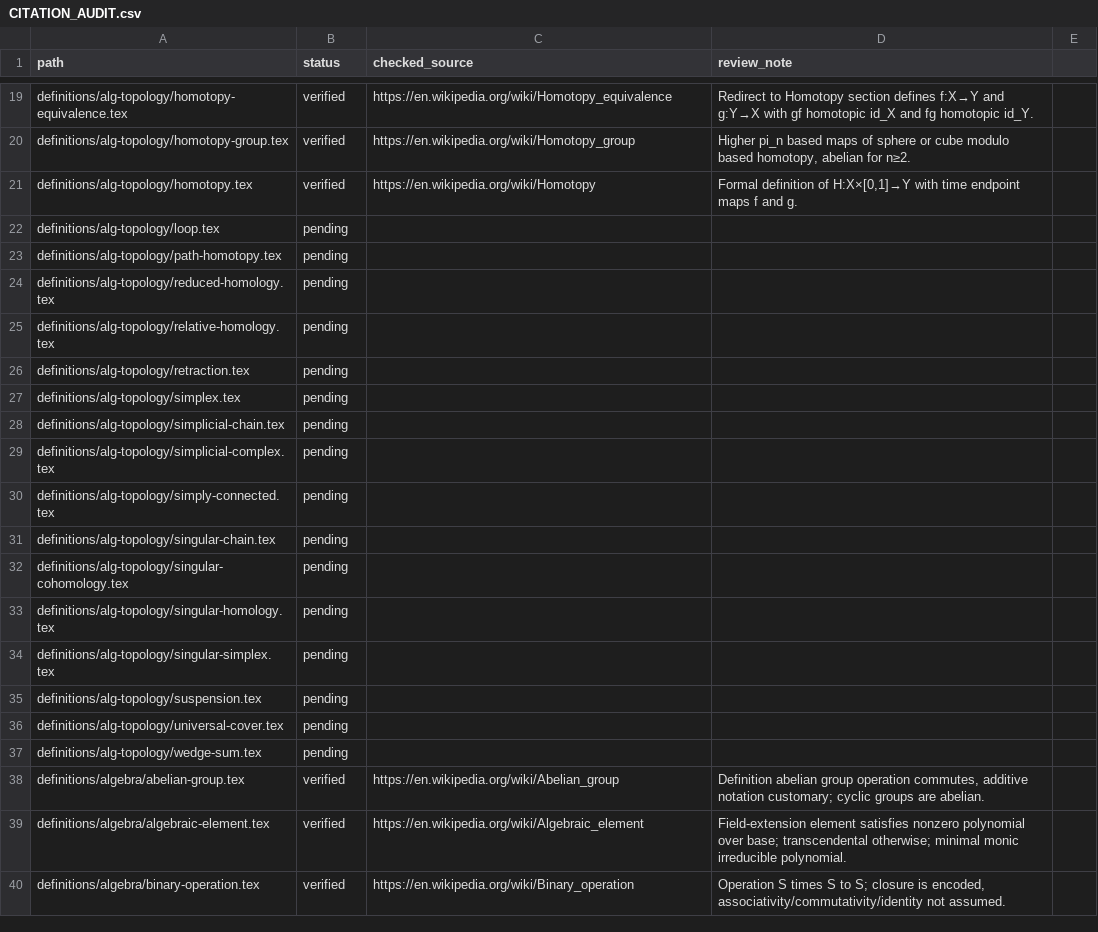
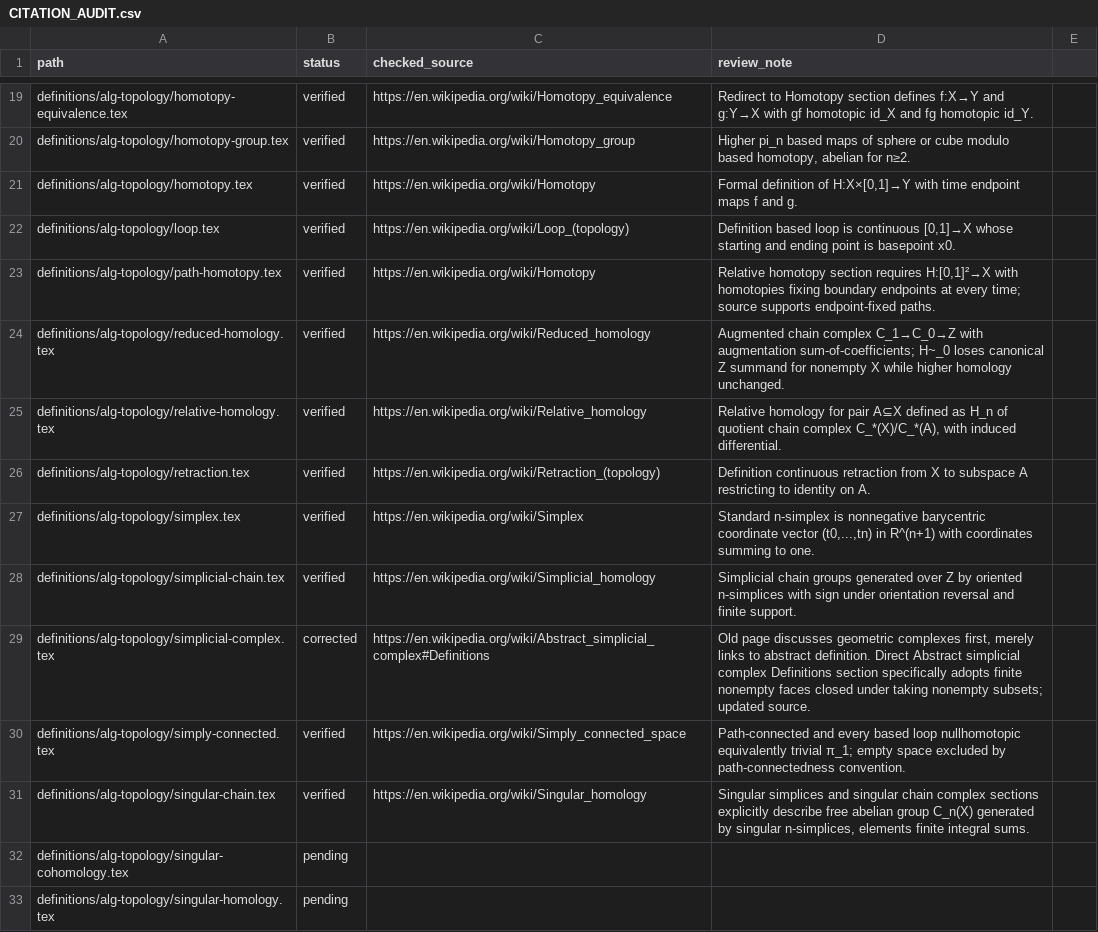
Before and after one commit to Zengez/mathDef, a CSV file: CITATION_AUDIT.csv, drawn as a sheet; only a part is shown, gaps mark what is left out; the shorter side is filled out with more unchanged rows.

Commit message:
Citation CV46: ten chain and simplicial definitions, precise abstract complex source

```diff
--- a/CITATION_AUDIT.csv
+++ b/CITATION_AUDIT.csv
@@ -21,12 +21,12 @@ definitions/alg-topology/homotopy-group.tex,verified,"https://en.wikipedia.org/w
 definitions/alg-topology/homotopy.tex,verified,"https://en.wikipedia.org/wiki/Homotopy","Formal definition of H:X×[0,1]→Y with time endpoint maps f and g."
-definitions/alg-topology/loop.tex,pending,,
-definitions/alg-topology/path-homotopy.tex,pending,,
-definitions/alg-topology/reduced-homology.tex,pending,,
-definitions/alg-topology/relative-homology.tex,pending,,
-definitions/alg-topology/retraction.tex,pending,,
-definitions/alg-topology/simplex.tex,pending,,
-definitions/alg-topology/simplicial-chain.tex,pending,,
-definitions/alg-topology/simplicial-complex.tex,pending,,
-definitions/alg-topology/simply-connected.tex,pending,,
-definitions/alg-topology/singular-chain.tex,pending,,
+definitions/alg-topology/loop.tex,verified,"https://en.wikipedia.org/wiki/Loop_(topology)","Definition based loop is continuous [0,1]→X whose starting and ending point is basepoint x0."
+definitions/alg-topology/path-homotopy.tex,verified,"https://en.wikipedia.org/wiki/Homotopy","Relative homotopy section requires H:[0,1]²→X with homotopies fixing boundary endpoints at every time; source supports endpoint-fixed paths."
+definitions/alg-topology/reduced-homology.tex,verified,"https://en.wikipedia.org/wiki/Reduced_homology","Augmented chain complex C_1→C_0→Z with augmentation sum-of-coefficients; H~_0 loses canonical Z summand for nonempty X while higher homology unchanged."
+definitions/alg-topology/relative-homology.tex,verified,"https://en.wikipedia.org/wiki/Relative_homology","Relative homology for pair A⊆X defined as H_n of quotient chain complex C_*(X)/C_*(A), with induced differential."
+definitions/alg-topology/retraction.tex,verified,"https://en.wikipedia.org/wiki/Retraction_(topology)","Definition continuous retraction from X to subspace A restricting to identity on A."
+definitions/alg-topology/simplex.tex,verified,"https://en.wikipedia.org/wiki/Simplex","Standard n-simplex is nonnegative barycentric coordinate vector (t0,...,tn) in R^(n+1) with coordinates summing to one."
+definitions/alg-topology/simplicial-chain.tex,verified,"https://en.wikipedia.org/wiki/Simplicial_homology","Simplicial chain groups generated over Z by oriented n-simplices with sign under orientation reversal and finite support."
+definitions/alg-topology/simplicial-complex.tex,corrected,"https://en.wikipedia.org/wiki/Abstract_simplicial_complex#Definitions","Old page discusses geometric complexes first, merely links to abstract definition. Direct Abstract simplicial complex Definitions section specifically adopts finite nonempty faces closed under taking nonempty subsets; updated source."
+definitions/alg-topology/simply-connected.tex,verified,"https://en.wikipedia.org/wiki/Simply_connected_space","Path-connected and every based loop nullhomotopic equivalently trivial π_1; empty space excluded by path-connectedness convention."
+definitions/alg-topology/singular-chain.tex,verified,"https://en.wikipedia.org/wiki/Singular_homology","Singular simplices and singular chain complex sections explicitly describe free abelian group C_n(X) generated by singular n-simplices, elements finite integral sums."
 definitions/alg-topology/singular-cohomology.tex,pending,,
```
